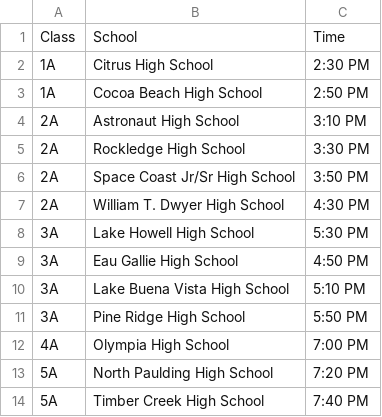
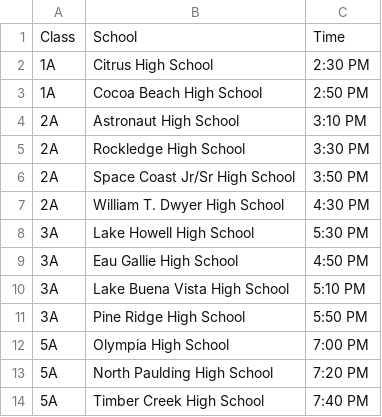
Before and after one commit to scicmihs/scicmihs.github.io, a CSV file: editme/participants.csv, drawn as a sheet.

Commit message:
Update participants.csv

```diff
--- a/editme/participants.csv
+++ b/editme/participants.csv
@@ -11,3 +11,3 @@ Class, School, Time
 3A,Pine Ridge High School,5:50 PM
-4A,Olympia High School,7:00 PM
+5A,Olympia High School,7:00 PM
 5A,North Paulding High School,7:20 PM
```
